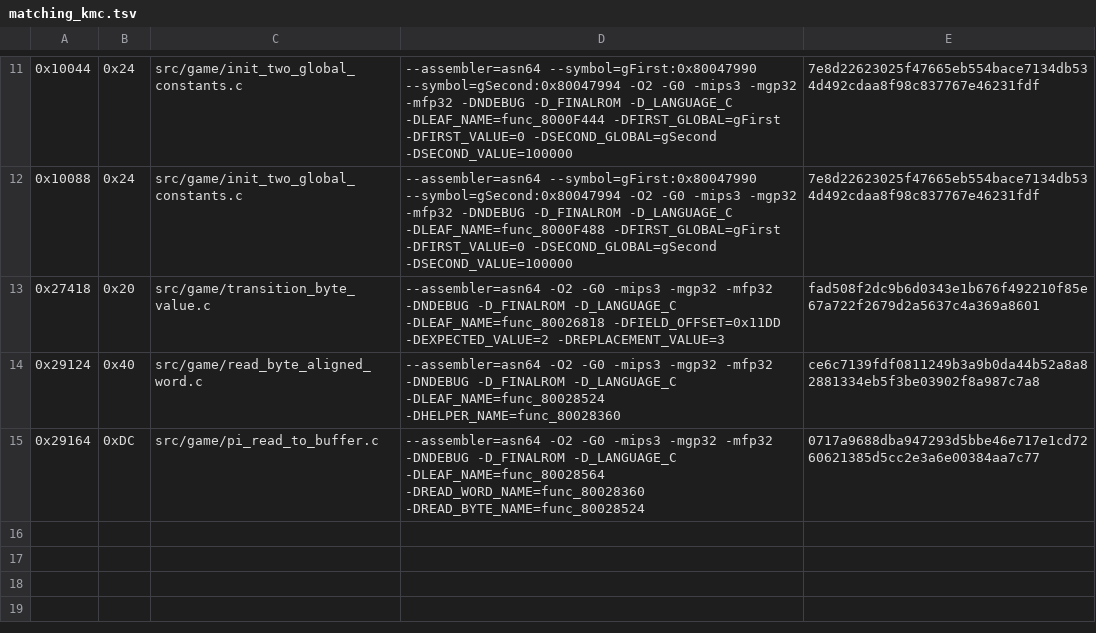
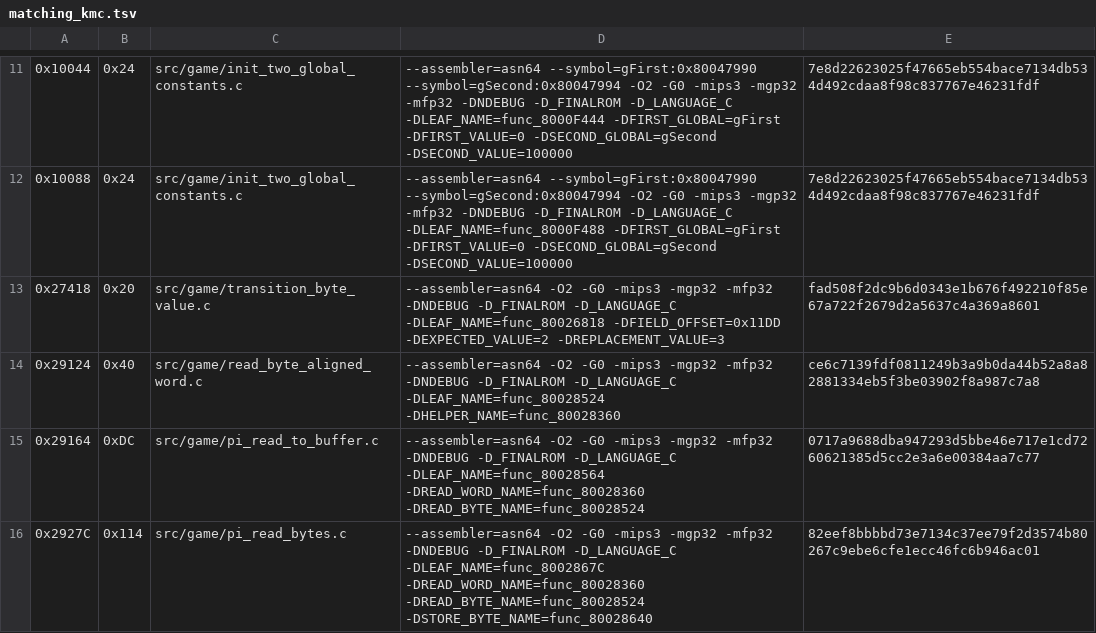
Before and after one commit to TheGh0stShip/Sydney-2000-N64-Prototype, a TSV file: config/matching_kmc.tsv, drawn as a sheet; only a part is shown, gaps mark what is left out; the diff names each change by its address in the sheet, - before the commit and + after, or states it on an @@ line.

Commit message:
Reuse PI byte transfer helper

```diff
--- a/config/matching_kmc.tsv
+++ b/config/matching_kmc.tsv
+row 16: 0x2927C | 0x114 | src/game/pi_read_bytes.c | --assembler=asn64 -O2 -G0 -mips3 -mgp32 -mfp32 -DNDEBUG -D_FINALROM -D_LANGUAGE_C -DLEAF_NAME=func_8002867C -DREAD_WORD_NAME=func_80028360 -DREAD_BYTE_NAME=func_80028524 -DSTORE_BYTE_NAME=func_80028640 | 82eef8bbbbd73e7134c37ee79f2d3574b80267c9ebe6cfe1ecc46fc6b946ac01
```
Also changed, not shown: 2 other files.
